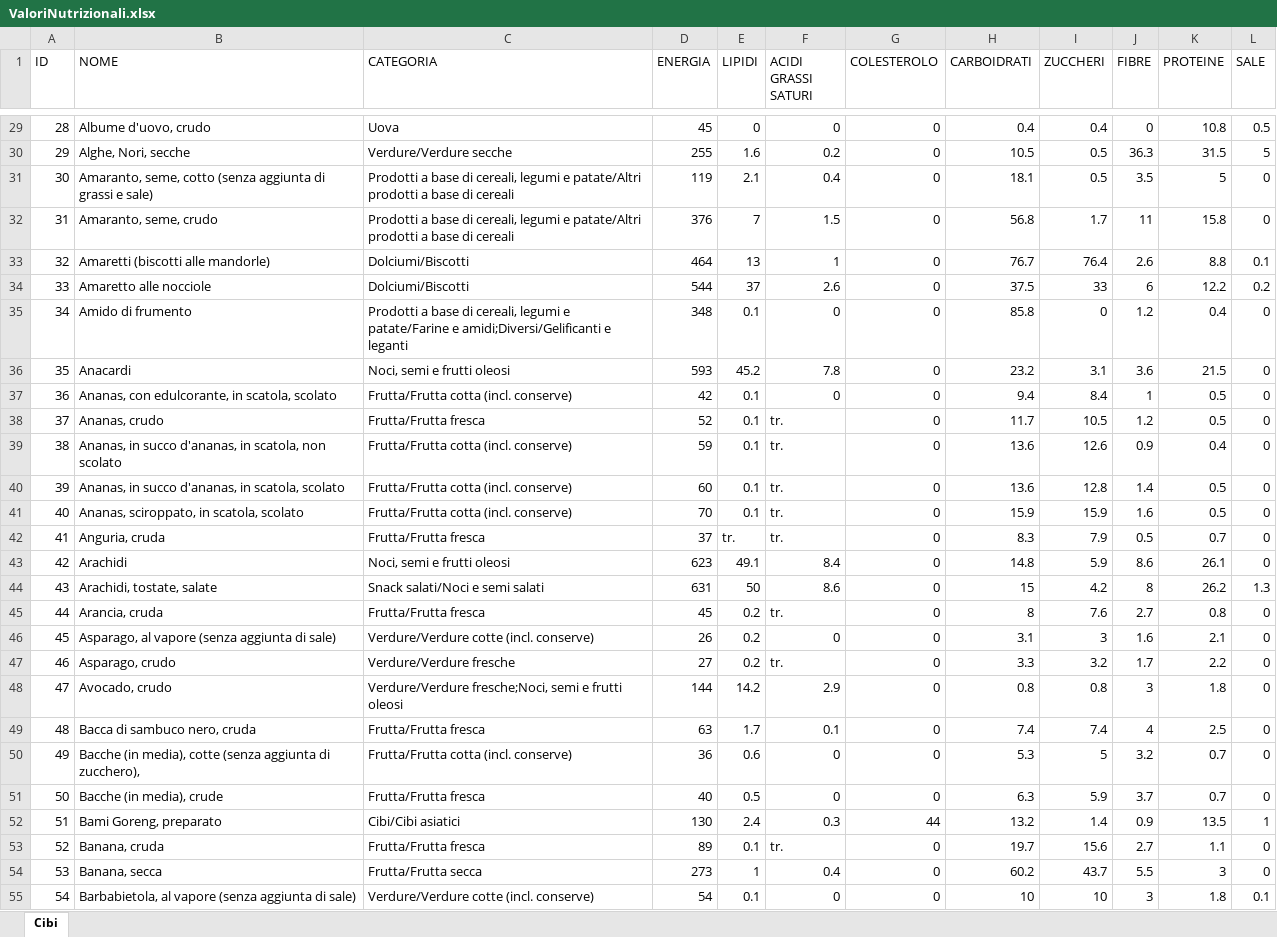
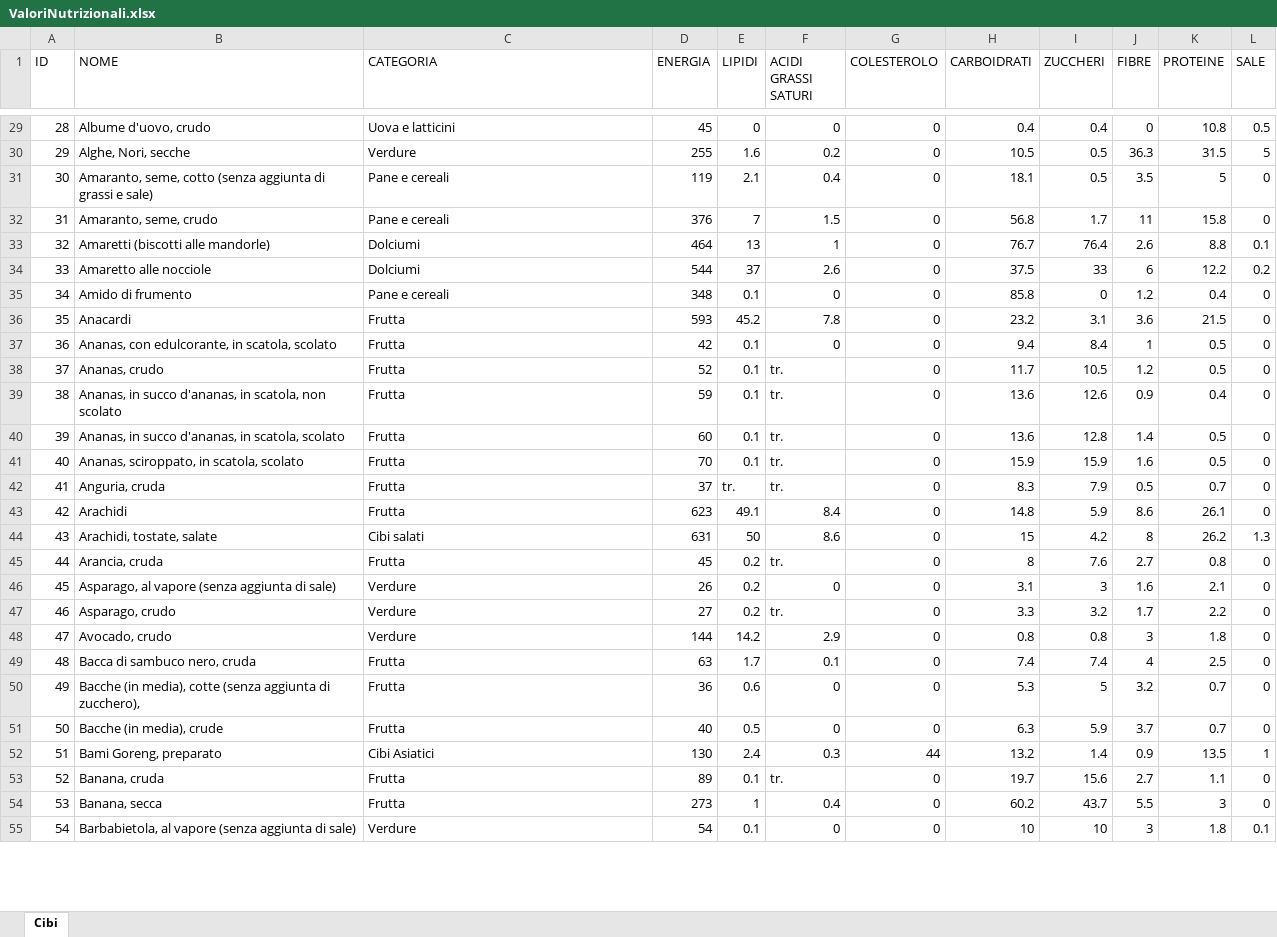
Before and after one commit to Cristian-2001/FitnessDiary, an Excel workbook: DB/ValoriNutrizionali.xlsx, sheet Cibi, drawn as a sheet; only a part is shown, gaps mark what is left out; values as stored, in another font and other column widths than the file's, no borders; the diff covers the shown part only; the diff names each change by its address in the sheet, - before the commit and + after, or states it on an @@ line.

```diff
--- a/DB/ValoriNutrizionali.xlsx (sheet Cibi)
+++ b/DB/ValoriNutrizionali.xlsx (sheet Cibi)
-C29 (CATEGORIA): Uova
+C29 (CATEGORIA): Uova e latticini
-C30 (CATEGORIA): Verdure/Verdure secche
+C30 (CATEGORIA): Verdure
-C31:C32 (CATEGORIA): Prodotti a base di cereali, legumi e patate/Altri prodotti a base di cereali
+C31:C32 (CATEGORIA): Pane e cereali
-C33:C34 (CATEGORIA): Dolciumi/Biscotti
+C33:C34 (CATEGORIA): Dolciumi
-C35 (CATEGORIA): Prodotti a base di cereali, legumi e patate/Farine e amidi;Diversi/Gelificanti e leganti
+C35 (CATEGORIA): Pane e cereali
-C36 (CATEGORIA): Noci, semi e frutti oleosi
+C36 (CATEGORIA): Frutta
-C37 (CATEGORIA): Frutta/Frutta cotta (incl. conserve)
+C37 (CATEGORIA): Frutta
-C38 (CATEGORIA): Frutta/Frutta fresca
+C38 (CATEGORIA): Frutta
-C39:C41 (CATEGORIA): Frutta/Frutta cotta (incl. conserve)
+C39:C41 (CATEGORIA): Frutta
-C42 (CATEGORIA): Frutta/Frutta fresca
+C42 (CATEGORIA): Frutta
-C43 (CATEGORIA): Noci, semi e frutti oleosi
+C43 (CATEGORIA): Frutta
-C44 (CATEGORIA): Snack salati/Noci e semi salati
+C44 (CATEGORIA): Cibi salati
-C45 (CATEGORIA): Frutta/Frutta fresca
+C45 (CATEGORIA): Frutta
-C46 (CATEGORIA): Verdure/Verdure cotte (incl. conserve)
+C46 (CATEGORIA): Verdure
-C47 (CATEGORIA): Verdure/Verdure fresche
+C47 (CATEGORIA): Verdure
-C48 (CATEGORIA): Verdure/Verdure fresche;Noci, semi e frutti oleosi
+C48 (CATEGORIA): Verdure
-C49 (CATEGORIA): Frutta/Frutta fresca
+C49 (CATEGORIA): Frutta
-C50 (CATEGORIA): Frutta/Frutta cotta (incl. conserve)
+C50 (CATEGORIA): Frutta
-C51 (CATEGORIA): Frutta/Frutta fresca
+C51 (CATEGORIA): Frutta
-C52 (CATEGORIA): Cibi/Cibi asiatici
+C52 (CATEGORIA): Cibi Asiatici
-C53 (CATEGORIA): Frutta/Frutta fresca
+C53 (CATEGORIA): Frutta
-C54 (CATEGORIA): Frutta/Frutta secca
+C54 (CATEGORIA): Frutta
-C55 (CATEGORIA): Verdure/Verdure cotte (incl. conserve)
+C55 (CATEGORIA): Verdure
```
Also changed, not shown: 1064 edited cells elsewhere in this sheet.
